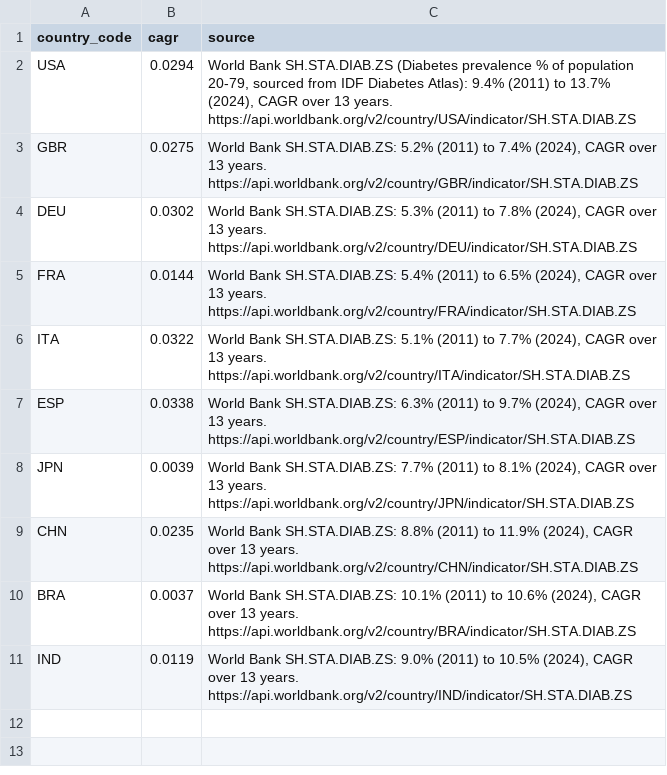
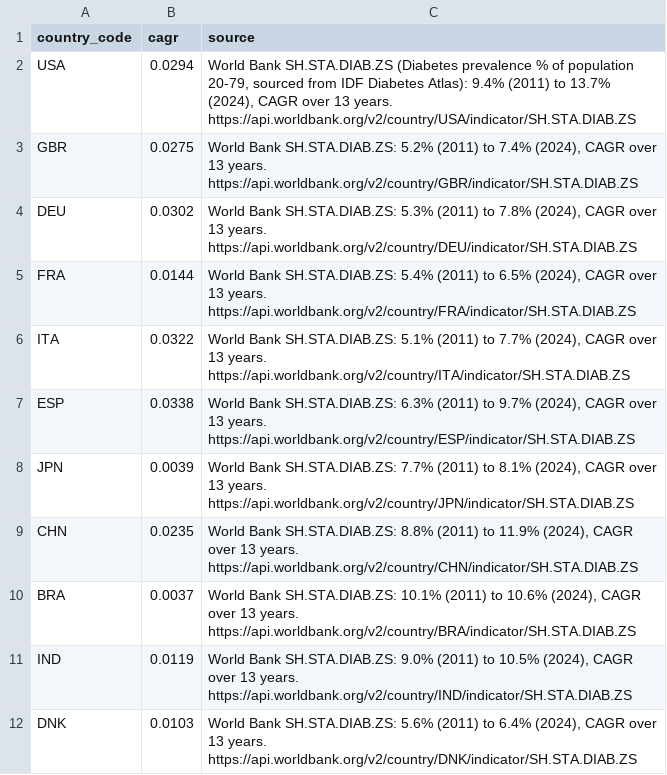
Before and after one commit to Sumithraju/BudgetImpactTool, a CSV file: data/seed/diabetes_cagr.csv, drawn as a sheet.

```diff
--- a/data/seed/diabetes_cagr.csv
+++ b/data/seed/diabetes_cagr.csv
@@ -11 +11,2 @@ BRA,0.0037,"World Bank SH.STA.DIAB.ZS: 10.1% (2011) to 10.6% (2024), CAGR over 1
 IND,0.0119,"World Bank SH.STA.DIAB.ZS: 9.0% (2011) to 10.5% (2024), CAGR over 13 years. https://api.worldbank.org/v2/country/IND/indicator/SH.STA.DIAB.ZS"
+DNK,0.0103,"World Bank SH.STA.DIAB.ZS: 5.6% (2011) to 6.4% (2024), CAGR over 13 years. https://api.worldbank.org/v2/country/DNK/indicator/SH.STA.DIAB.ZS"
```
Also changed, not shown: data/seed/countries.csv, data/seed/country_health_indicators.csv, 5 other files.
